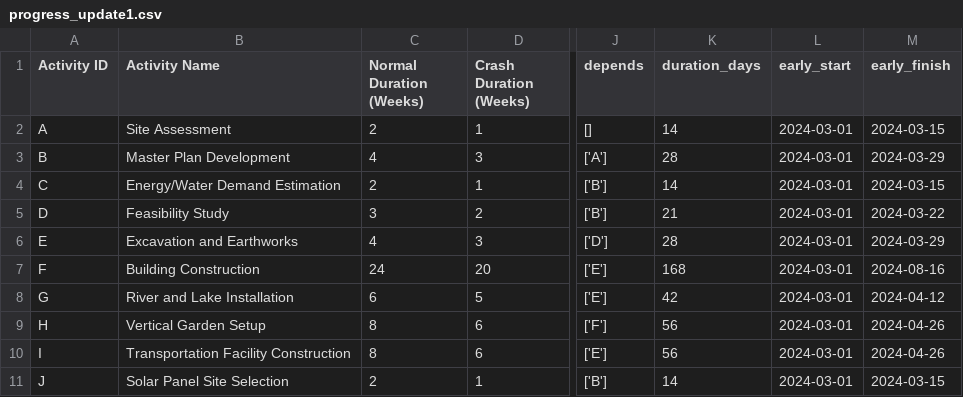
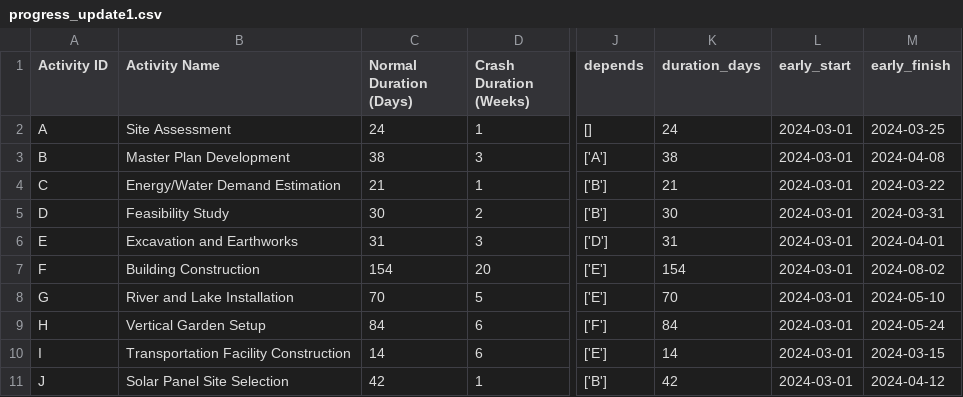
Before and after one commit to kali-Gaurav/CONSTRUCTION-PROJECT, a CSV file: progress_update1.csv, drawn as a sheet; only a part is shown, gaps mark what is left out; the diff covers the shown part only; the diff names each change by its address in the sheet, - before the commit and + after, or states it on an @@ line.

```diff
--- a/progress_update1.csv
+++ b/progress_update1.csv
-C1: Normal Duration (Weeks)
+C1: Normal Duration (Days)
-C2 (Normal Duration (Days)): 2
+C2 (Normal Duration (Days)): 24
-K2 (duration_days): 14
+K2 (duration_days): 24
-M2 (early_finish): 2024-03-15
+M2 (early_finish): 2024-03-25
-C3 (Normal Duration (Days)): 4
+C3 (Normal Duration (Days)): 38
-K3 (duration_days): 28
+K3 (duration_days): 38
-M3 (early_finish): 2024-03-29
+M3 (early_finish): 2024-04-08
-C4 (Normal Duration (Days)): 2
+C4 (Normal Duration (Days)): 21
-K4 (duration_days): 14
+K4 (duration_days): 21
-M4 (early_finish): 2024-03-15
+M4 (early_finish): 2024-03-22
-C5 (Normal Duration (Days)): 3
+C5 (Normal Duration (Days)): 30
-K5 (duration_days): 21
+K5 (duration_days): 30
-M5 (early_finish): 2024-03-22
+M5 (early_finish): 2024-03-31
-C6 (Normal Duration (Days)): 4
+C6 (Normal Duration (Days)): 31
-K6 (duration_days): 28
+K6 (duration_days): 31
-M6 (early_finish): 2024-03-29
+M6 (early_finish): 2024-04-01
-C7 (Normal Duration (Days)): 24
+C7 (Normal Duration (Days)): 154
-K7 (duration_days): 168
+K7 (duration_days): 154
-M7 (early_finish): 2024-08-16
+M7 (early_finish): 2024-08-02
-C8 (Normal Duration (Days)): 6
+C8 (Normal Duration (Days)): 70
-K8 (duration_days): 42
+K8 (duration_days): 70
-M8 (early_finish): 2024-04-12
+M8 (early_finish): 2024-05-10
-C9 (Normal Duration (Days)): 8
+C9 (Normal Duration (Days)): 84
-K9 (duration_days): 56
+K9 (duration_days): 84
-M9 (early_finish): 2024-04-26
+M9 (early_finish): 2024-05-24
-C10 (Normal Duration (Days)): 8
+C10 (Normal Duration (Days)): 14
-K10 (duration_days): 56
+K10 (duration_days): 14
-M10 (early_finish): 2024-04-26
+M10 (early_finish): 2024-03-15
-C11 (Normal Duration (Days)): 2
+C11 (Normal Duration (Days)): 42
-K11 (duration_days): 14
+K11 (duration_days): 42
-M11 (early_finish): 2024-03-15
+M11 (early_finish): 2024-04-12
```
Also changed, not shown: 54 edited cells elsewhere in this file, activity_cost_details.csv, progress_update2.csv, 2 other files.
